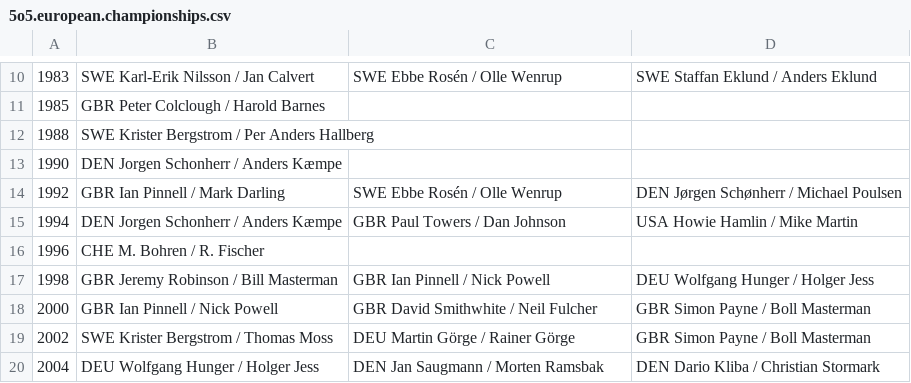
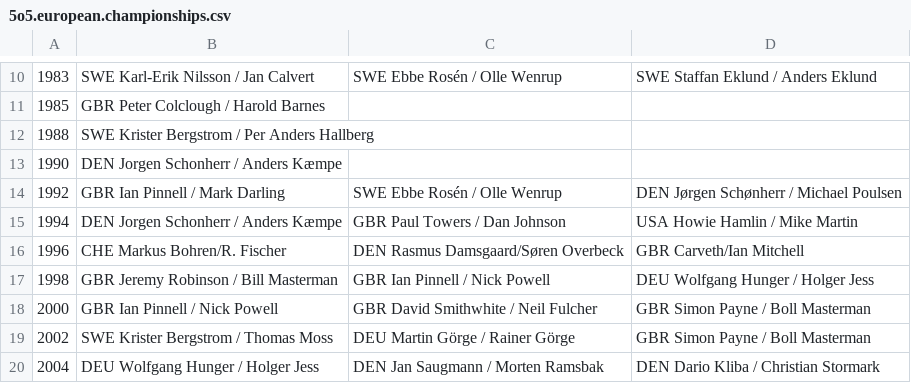
Before and after one commit to iworks/sailing-results, a CSV file: 5o5.european.championships.csv, drawn as a sheet; only a part is shown, gaps mark what is left out.

Commit message:
1996

```diff
--- a/5o5.european.championships.csv
+++ b/5o5.european.championships.csv
@@ -15,3 +15,3 @@
 1994,DEN Jorgen Schonherr / Anders Kæmpe,GBR Paul Towers / Dan Johnson,USA Howie Hamlin / Mike Martin
-1996,CHE M. Bohren / R. Fischer
+1996,CHE Markus Bohren/R. Fischer,DEN Rasmus Damsgaard/Søren Overbeck,GBR Carveth/Ian Mitchell
 1998,GBR Jeremy Robinson / Bill Masterman,GBR Ian Pinnell / Nick Powell,DEU Wolfgang Hunger / Holger Jess
```
